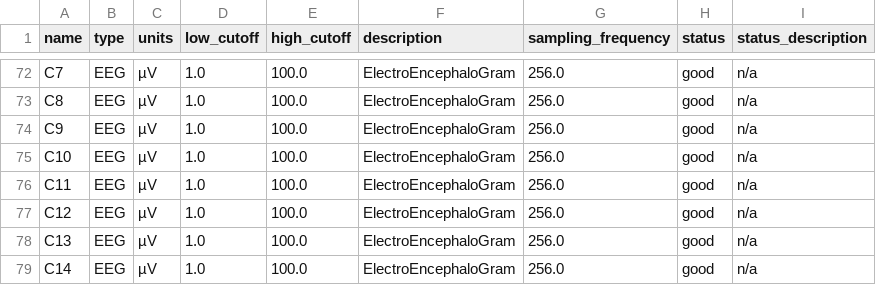
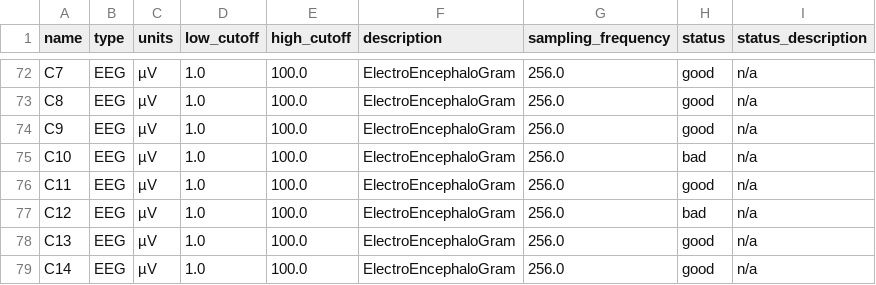
Before and after one commit to Andesha/pylossless, a TSV file: assets/test_data/sub-s01/eeg/sub-s01_task-faceO_channels.tsv, drawn as a sheet; only a part is shown, gaps mark what is left out; the diff covers the shown part only.

```diff
--- a/assets/test_data/sub-s01/eeg/sub-s01_task-faceO_channels.tsv
+++ b/assets/test_data/sub-s01/eeg/sub-s01_task-faceO_channels.tsv
@@ -74,5 +74,5 @@ C8	EEG	µV	1.0	100.0	ElectroEncephaloGram	256.0	good	n/a
 C9	EEG	µV	1.0	100.0	ElectroEncephaloGram	256.0	good	n/a
-C10	EEG	µV	1.0	100.0	ElectroEncephaloGram	256.0	good	n/a
+C10	EEG	µV	1.0	100.0	ElectroEncephaloGram	256.0	bad	n/a
 C11	EEG	µV	1.0	100.0	ElectroEncephaloGram	256.0	good	n/a
-C12	EEG	µV	1.0	100.0	ElectroEncephaloGram	256.0	good	n/a
+C12	EEG	µV	1.0	100.0	ElectroEncephaloGram	256.0	bad	n/a
 C13	EEG	µV	1.0	100.0	ElectroEncephaloGram	256.0	good	n/a
```
Also changed, not shown: 8 edited cells elsewhere in this file, assets/test_data/sub-s01/eeg/sub-s01_task-faceO_events.tsv, assets/test_data/sub-s01/eeg/sub-s01_task-faceO_iclabels.tsv, 7 other files.
